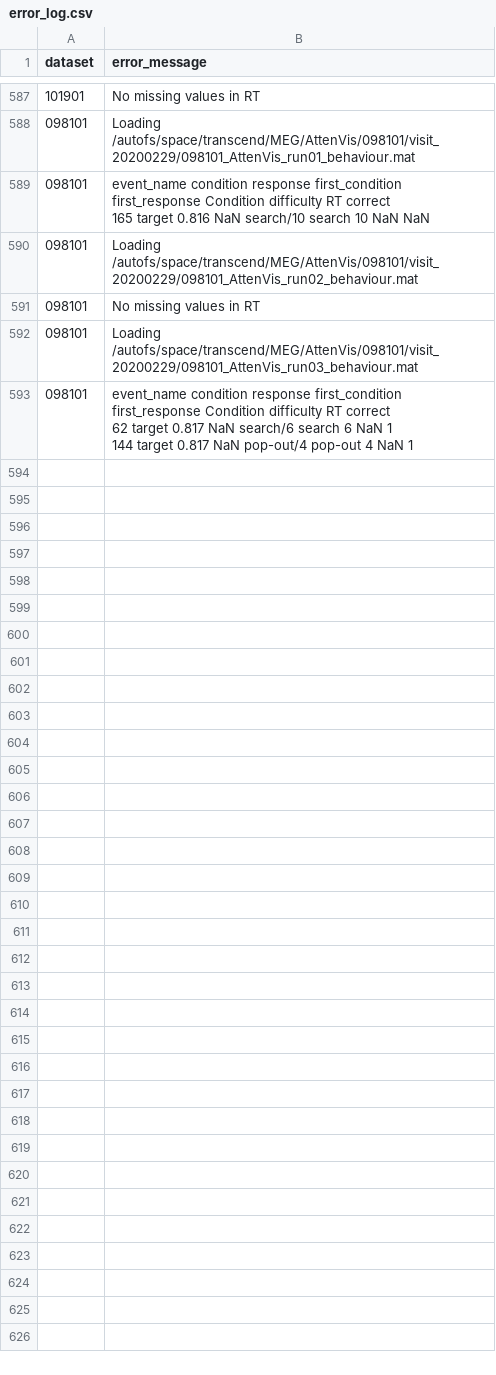
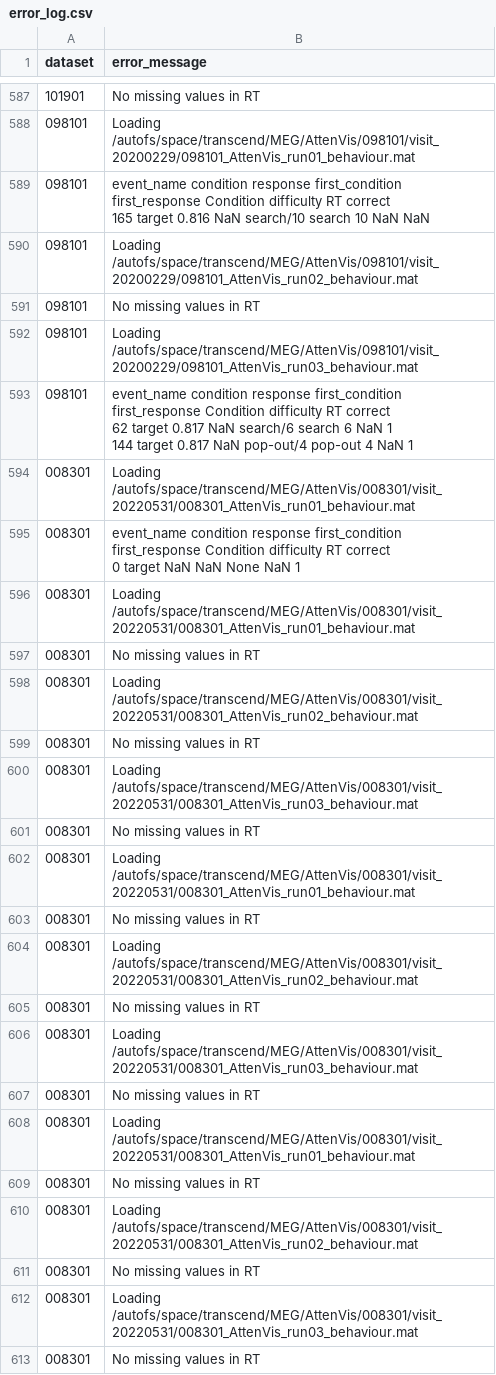
Before and after one commit to jasminetan6032/AttenVis_analysis, a CSV file: error_log.csv, drawn as a sheet; only a part is shown, gaps mark what is left out.

Commit message:
adapt for response locked epochs

```diff
--- a/error_log.csv
+++ b/error_log.csv
@@ -707 +707,22 @@ dataset,error_message
 144     target      0.817       NaN       pop-out/4                  pop-out          4 NaN        1"
+008301,Loading /autofs/space/transcend/MEG/AttenVis/008301/visit_20220531/008301_AttenVis_run01_behaviour.mat
+008301,"  event_name  condition  response first_condition first_response Condition difficulty  RT  correct
+0     target        NaN       NaN                                                None NaN        1"
+008301,Loading /autofs/space/transcend/MEG/AttenVis/008301/visit_20220531/008301_AttenVis_run01_behaviour.mat
+008301,No missing values in RT
+008301,Loading /autofs/space/transcend/MEG/AttenVis/008301/visit_20220531/008301_AttenVis_run02_behaviour.mat
+008301,No missing values in RT
+008301,Loading /autofs/space/transcend/MEG/AttenVis/008301/visit_20220531/008301_AttenVis_run03_behaviour.mat
+008301,No missing values in RT
+008301,Loading /autofs/space/transcend/MEG/AttenVis/008301/visit_20220531/008301_AttenVis_run01_behaviour.mat
+008301,No missing values in RT
+008301,Loading /autofs/space/transcend/MEG/AttenVis/008301/visit_20220531/008301_AttenVis_run02_behaviour.mat
+008301,No missing values in RT
+008301,Loading /autofs/space/transcend/MEG/AttenVis/008301/visit_20220531/008301_AttenVis_run03_behaviour.mat
+008301,No missing values in RT
+008301,Loading /autofs/space/transcend/MEG/AttenVis/008301/visit_20220531/008301_AttenVis_run01_behaviour.mat
+008301,No missing values in RT
+008301,Loading /autofs/space/transcend/MEG/AttenVis/008301/visit_20220531/008301_AttenVis_run02_behaviour.mat
+008301,No missing values in RT
+008301,Loading /autofs/space/transcend/MEG/AttenVis/008301/visit_20220531/008301_AttenVis_run03_behaviour.mat
+008301,No missing values in RT
```
Also changed, not shown: 7 other files.
